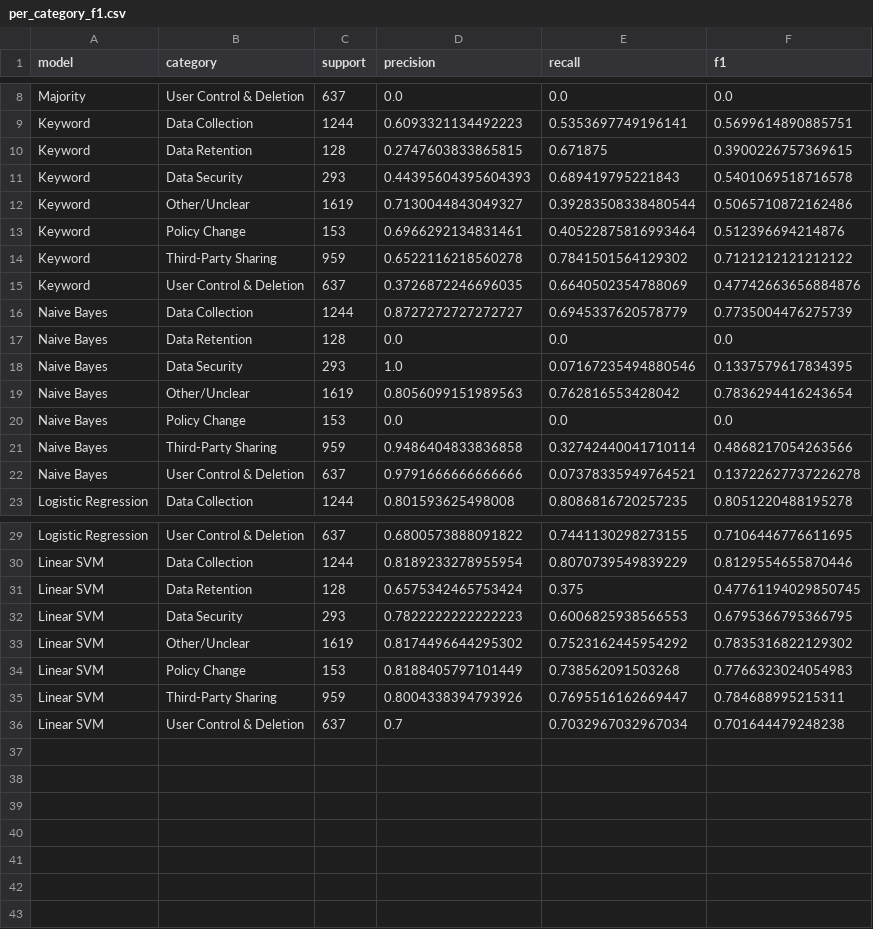
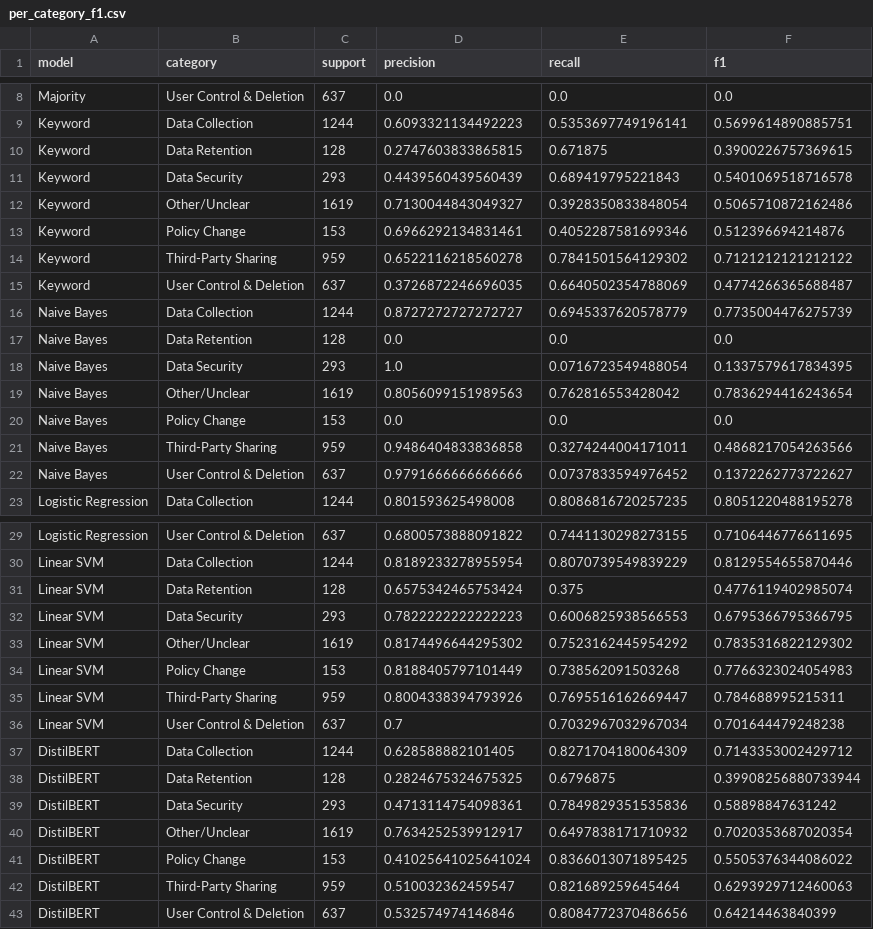
Before and after one commit to vanshvekariya/PrivacyLens-Mining-Privacy-Policies-to-Identify-User-Data-Risk-Categories, a CSV file: results/per_category_f1.csv, drawn as a sheet; only a part is shown, gaps mark what is left out.

Commit message:
Add DistilBERT results and csv

```diff
--- a/results/per_category_f1.csv
+++ b/results/per_category_f1.csv
@@ -10,14 +10,14 @@ Keyword,Data Collection,1244,0.6093321134492223,0.5353697749196141,0.56996148908
 Keyword,Data Retention,128,0.2747603833865815,0.671875,0.3900226757369615
-Keyword,Data Security,293,0.44395604395604393,0.689419795221843,0.5401069518716578
-Keyword,Other/Unclear,1619,0.7130044843049327,0.39283508338480544,0.5065710872162486
-Keyword,Policy Change,153,0.6966292134831461,0.40522875816993464,0.512396694214876
+Keyword,Data Security,293,0.4439560439560439,0.689419795221843,0.5401069518716578
+Keyword,Other/Unclear,1619,0.7130044843049327,0.3928350833848054,0.5065710872162486
+Keyword,Policy Change,153,0.6966292134831461,0.4052287581699346,0.512396694214876
 Keyword,Third-Party Sharing,959,0.6522116218560278,0.7841501564129302,0.7121212121212122
-Keyword,User Control & Deletion,637,0.3726872246696035,0.6640502354788069,0.47742663656884876
+Keyword,User Control & Deletion,637,0.3726872246696035,0.6640502354788069,0.4774266365688487
 Naive Bayes,Data Collection,1244,0.8727272727272727,0.6945337620578779,0.7735004476275739
 Naive Bayes,Data Retention,128,0.0,0.0,0.0
-Naive Bayes,Data Security,293,1.0,0.07167235494880546,0.1337579617834395
+Naive Bayes,Data Security,293,1.0,0.0716723549488054,0.1337579617834395
 Naive Bayes,Other/Unclear,1619,0.8056099151989563,0.762816553428042,0.7836294416243654
 Naive Bayes,Policy Change,153,0.0,0.0,0.0
-Naive Bayes,Third-Party Sharing,959,0.9486404833836858,0.32742440041710114,0.4868217054263566
-Naive Bayes,User Control & Deletion,637,0.9791666666666666,0.07378335949764521,0.13722627737226278
+Naive Bayes,Third-Party Sharing,959,0.9486404833836858,0.3274244004171011,0.4868217054263566
+Naive Bayes,User Control & Deletion,637,0.9791666666666666,0.0737833594976452,0.1372262773722627
 Logistic Regression,Data Collection,1244,0.801593625498008,0.8086816720257235,0.8051220488195278
@@ -30,3 +30,3 @@ Logistic Regression,User Control & Deletion,637,0.6800573888091822,0.74411302982
 Linear SVM,Data Collection,1244,0.8189233278955954,0.8070739549839229,0.8129554655870446
-Linear SVM,Data Retention,128,0.6575342465753424,0.375,0.47761194029850745
+Linear SVM,Data Retention,128,0.6575342465753424,0.375,0.4776119402985074
 Linear SVM,Data Security,293,0.7822222222222223,0.6006825938566553,0.6795366795366795
@@ -36 +36,8 @@ Linear SVM,Third-Party Sharing,959,0.8004338394793926,0.7695516162669447,0.78468
 Linear SVM,User Control & Deletion,637,0.7,0.7032967032967034,0.701644479248238
+DistilBERT,Data Collection,1244,0.628588882101405,0.8271704180064309,0.7143353002429712
+DistilBERT,Data Retention,128,0.2824675324675325,0.6796875,0.39908256880733944
+DistilBERT,Data Security,293,0.4713114754098361,0.7849829351535836,0.58898847631242
+DistilBERT,Other/Unclear,1619,0.7634252539912917,0.6497838171710932,0.7020353687020354
+DistilBERT,Policy Change,153,0.41025641025641024,0.8366013071895425,0.5505376344086022
+DistilBERT,Third-Party Sharing,959,0.510032362459547,0.821689259645464,0.6293929712460063
+DistilBERT,User Control & Deletion,637,0.532574974146846,0.8084772370486656,0.64214463840399
```
Also changed, not shown: results/model_comparison.csv, 6 other files.
